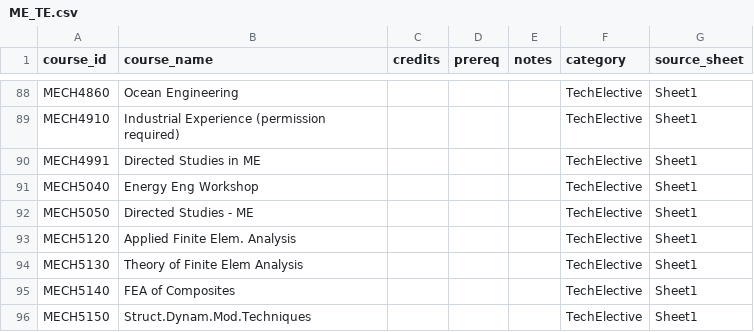
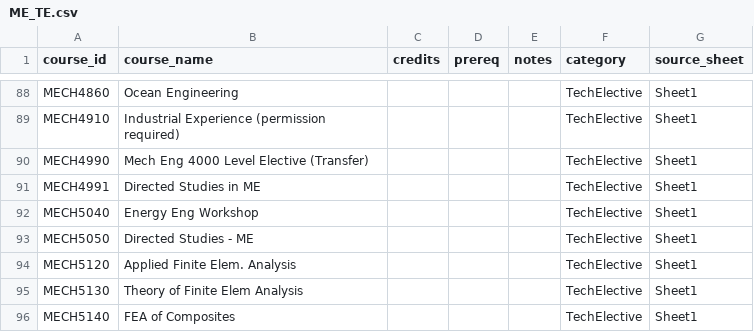
Before and after one commit to Nonspecified/AdvisingTool, a CSV file: ME_TE.csv, drawn as a sheet; only a part is shown, gaps mark what is left out; the shorter side is filled out with more unchanged rows.

```diff
--- a/ME_TE.csv
+++ b/ME_TE.csv
@@ -89,2 +89,3 @@ MECH4860,Ocean Engineering,,,,TechElective,Sheet1
 MECH4910,Industrial Experience (permission required),,,,TechElective,Sheet1
+MECH4990,Mech Eng 4000 Level Elective (Transfer),,,,TechElective,Sheet1
 MECH4991,Directed Studies in ME,,,,TechElective,Sheet1
```
Also changed, not shown: 17 other files.
